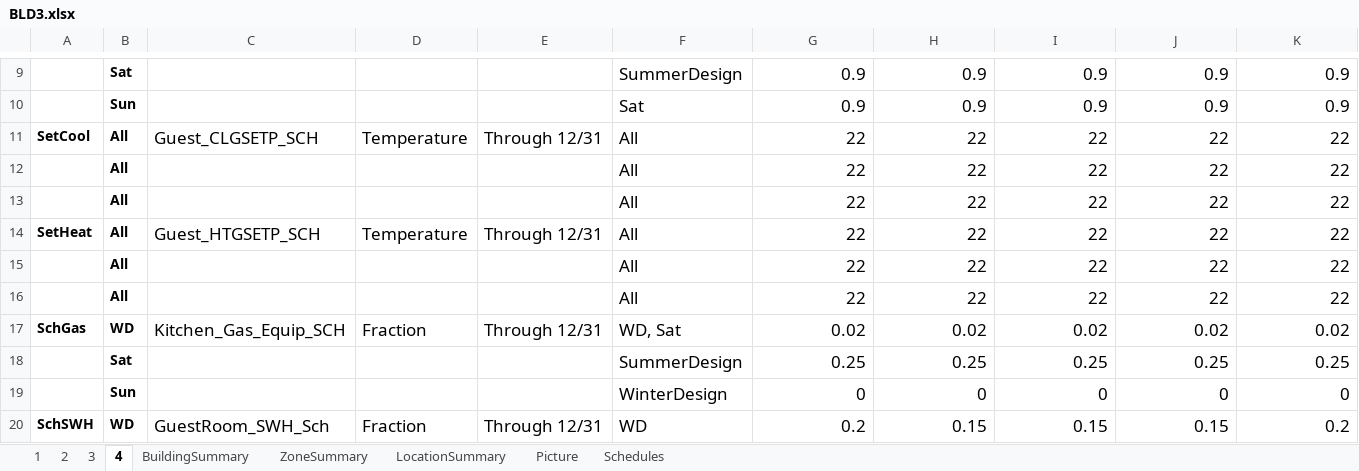
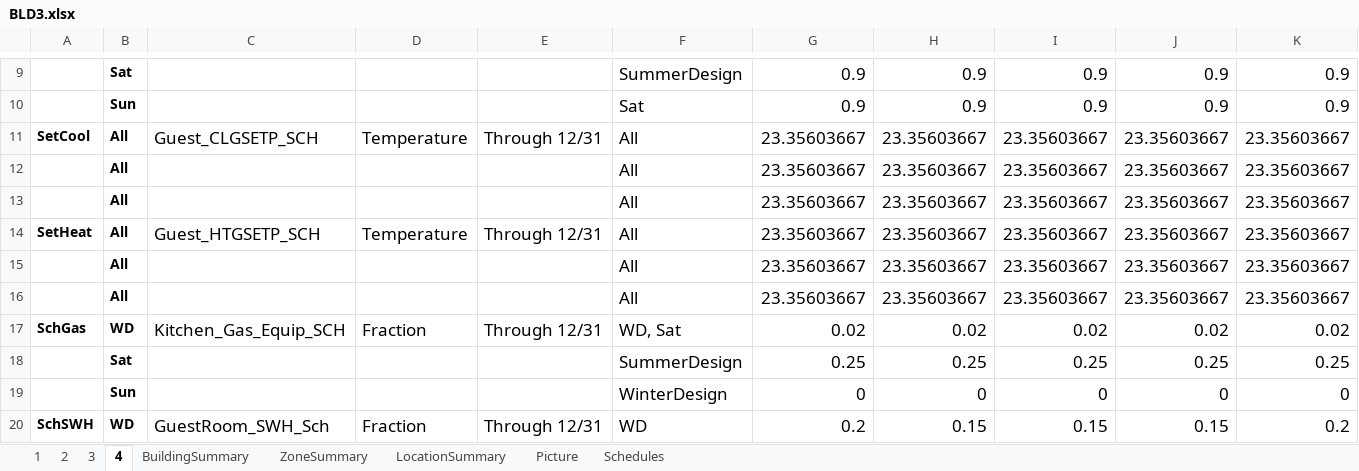
Before and after one commit to YangyangFu/UWG, an Excel workbook: data/DOERefBuildings/BLD3.xlsx, sheet 4, drawn as a sheet; only a part is shown, gaps mark what is left out; values as stored, in another font and other column widths than the file's, no borders; removed rows and columns are numbered as before the commit, all else as after; rows hold the shown columns only; the diff names each change by its address in the sheet, - before the commit and + after, or states it on an @@ line.

```diff
--- a/data/DOERefBuildings/BLD3.xlsx (sheet 4)
+++ b/data/DOERefBuildings/BLD3.xlsx (sheet 4)
-row 11: SetCool | All | Guest_CLGSETP_SCH | Temperature | Through 12/31 | All | 22 | 22 | 22 | 22 | 22
-row 12:  | All |  |  |  | All | 22 | 22 | 22 | 22 | 22
-row 13:  | All |  |  |  | All | 22 | 22 | 22 | 22 | 22
-row 14: SetHeat | All | Guest_HTGSETP_SCH | Temperature | Through 12/31 | All | 22 | 22 | 22 | 22 | 22
-row 15:  | All |  |  |  | All | 22 | 22 | 22 | 22 | 22
-row 16:  | All |  |  |  | All | 22 | 22 | 22 | 22 | 22
+row 11: SetCool | All | Guest_CLGSETP_SCH | Temperature | Through 12/31 | All | 23.35603667 | 23.35603667 | 23.35603667 | 23.35603667 | 23.35603667
+row 12:  | All |  |  |  | All | 23.35603667 | 23.35603667 | 23.35603667 | 23.35603667 | 23.35603667
+row 13:  | All |  |  |  | All | 23.35603667 | 23.35603667 | 23.35603667 | 23.35603667 | 23.35603667
+row 14: SetHeat | All | Guest_HTGSETP_SCH | Temperature | Through 12/31 | All | 23.35603667 | 23.35603667 | 23.35603667 | 23.35603667 | 23.35603667
+row 15:  | All |  |  |  | All | 23.35603667 | 23.35603667 | 23.35603667 | 23.35603667 | 23.35603667
+row 16:  | All |  |  |  | All | 23.35603667 | 23.35603667 | 23.35603667 | 23.35603667 | 23.35603667
```
Also changed, not shown: sheet 2, data/DOERefBuildings/BLD10.xlsx, data/DOERefBuildings/BLD2.xlsx, 31 other files.
